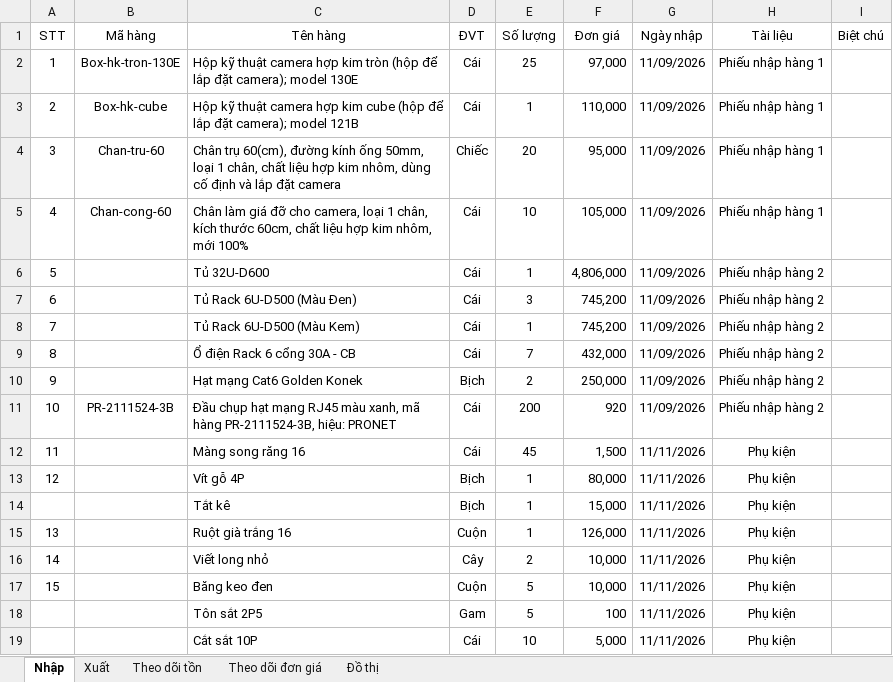
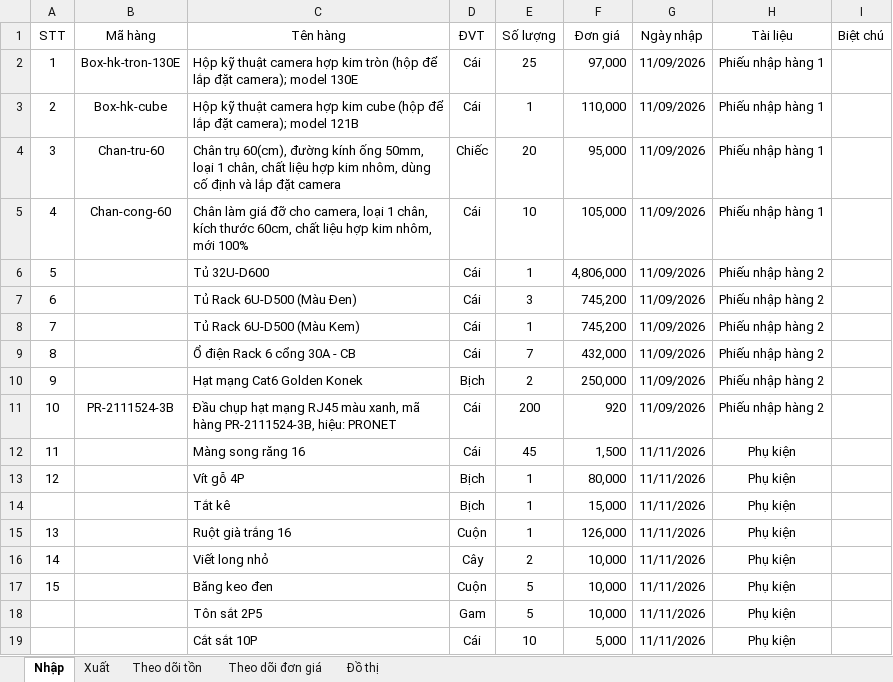
Before and after one commit to lythanhdat21/Preschool-Q2_Elec_ELV, an Excel workbook: Tồn kho.xlsx, sheet Nhập, drawn as a sheet; values as stored, in another font and other column widths than the file's, no borders; the diff names each change by its address in the sheet, - before the commit and + after, or states it on an @@ line.

Commit message:
Cập nhật dữ liệu 11/11/2026 12:52

```diff
--- a/Tồn kho.xlsx (sheet Nhập)
+++ b/Tồn kho.xlsx (sheet Nhập)
-F18 (Đơn giá): 100
+F18 (Đơn giá): 10,000
```
Also changed, not shown: sheet Theo dõi đơn giá, 1 other file.
